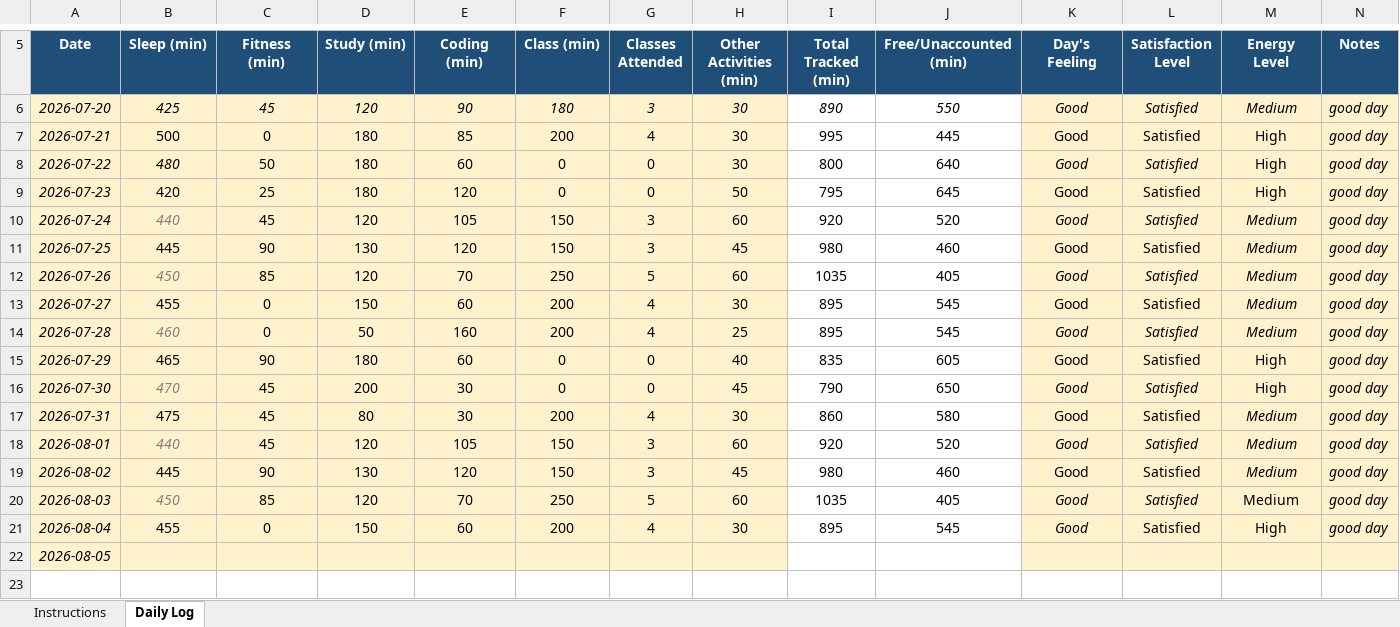
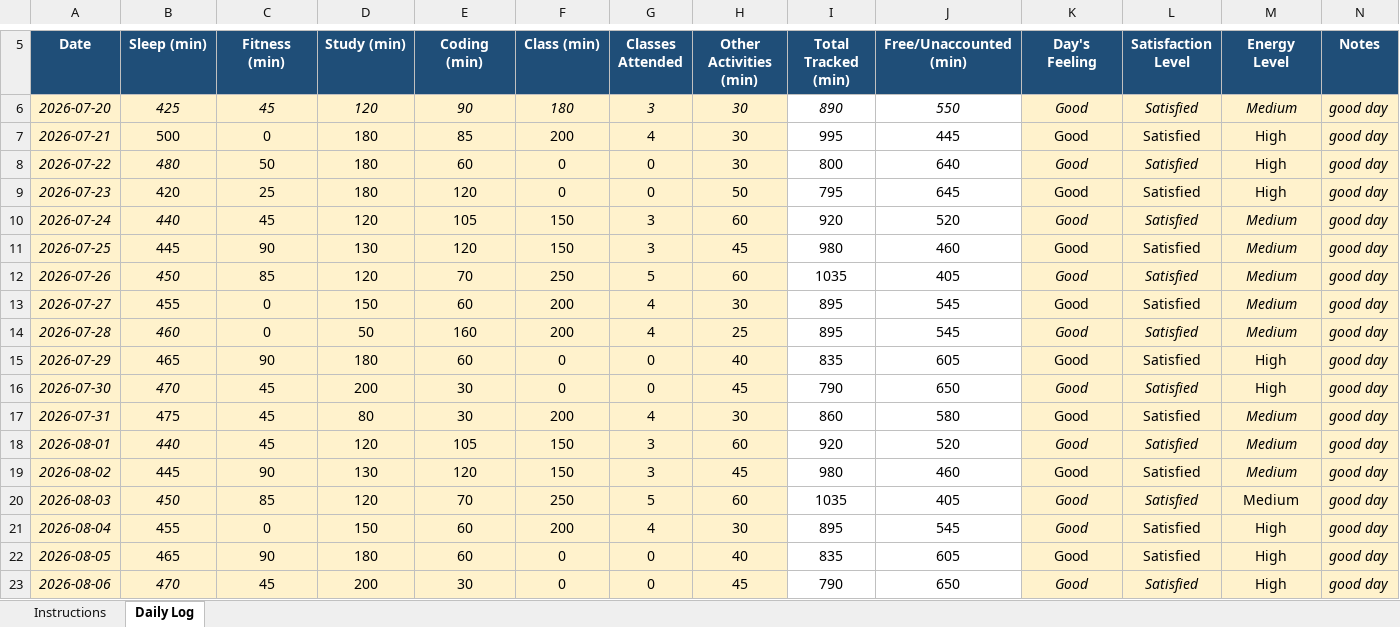
Before and after one commit to mohitkatna/cap776, an Excel workbook: 12629229.xlsx, sheet Daily Log, drawn as a sheet; only a part is shown, gaps mark what is left out; values as stored, in another font and other column widths than the file's, no borders; conditional formats not drawn; the diff names each change by its address in the sheet, - before the commit and + after, or states it on an @@ line.

Commit message:
update

```diff
--- a/12629229.xlsx (sheet Daily Log)
+++ b/12629229.xlsx (sheet Daily Log)
-B10 text colour: #808080
+B10 text colour: black
-B12 text colour: #808080
+B12 text colour: black
-B14 text colour: #808080
+B14 text colour: black
-B16 text colour: #808080
+B16 text colour: black
-B18 text colour: #808080
+B18 text colour: black
-B20 text colour: #808080
+B20 text colour: black
-B22 (Sleep (min)): (empty)
+B22 (Sleep (min)): 465
-C22 (Fitness (min)): (empty)
+C22 (Fitness (min)): 90
-D22 (Study (min)): (empty)
+D22 (Study (min)): 180
-E22 (Coding (min)): (empty)
+E22 (Coding (min)): 60
-F22 (Class (min)): (empty)
+F22 (Class (min)): 0
-G22 (Classes Attended): (empty)
+G22 (Classes Attended): 0
-H22 (Other Activities (min)): (empty)
+H22 (Other Activities (min)): 40
-I22 (Total Tracked (min)): (empty)
+I22 (Total Tracked (min)): 835
-J22 (Free/Unaccounted (min)): (empty)
+J22 (Free/Unaccounted (min)): 605
-K22 (Day's Feeling): (empty)
+K22 (Day's Feeling): Good
-L22 (Satisfaction Level): (empty)
+L22 (Satisfaction Level): Satisfied
-M22 (Energy Level): (empty)
+M22 (Energy Level): High
-N22 (Notes): (empty)
+N22 (Notes): good day
+row 23: 2026-08-06 | 470 | 45 | 200 | 30 | 0 | 0 | 45 | 790 | 650 | Good | Satisfied | High | good day
```
